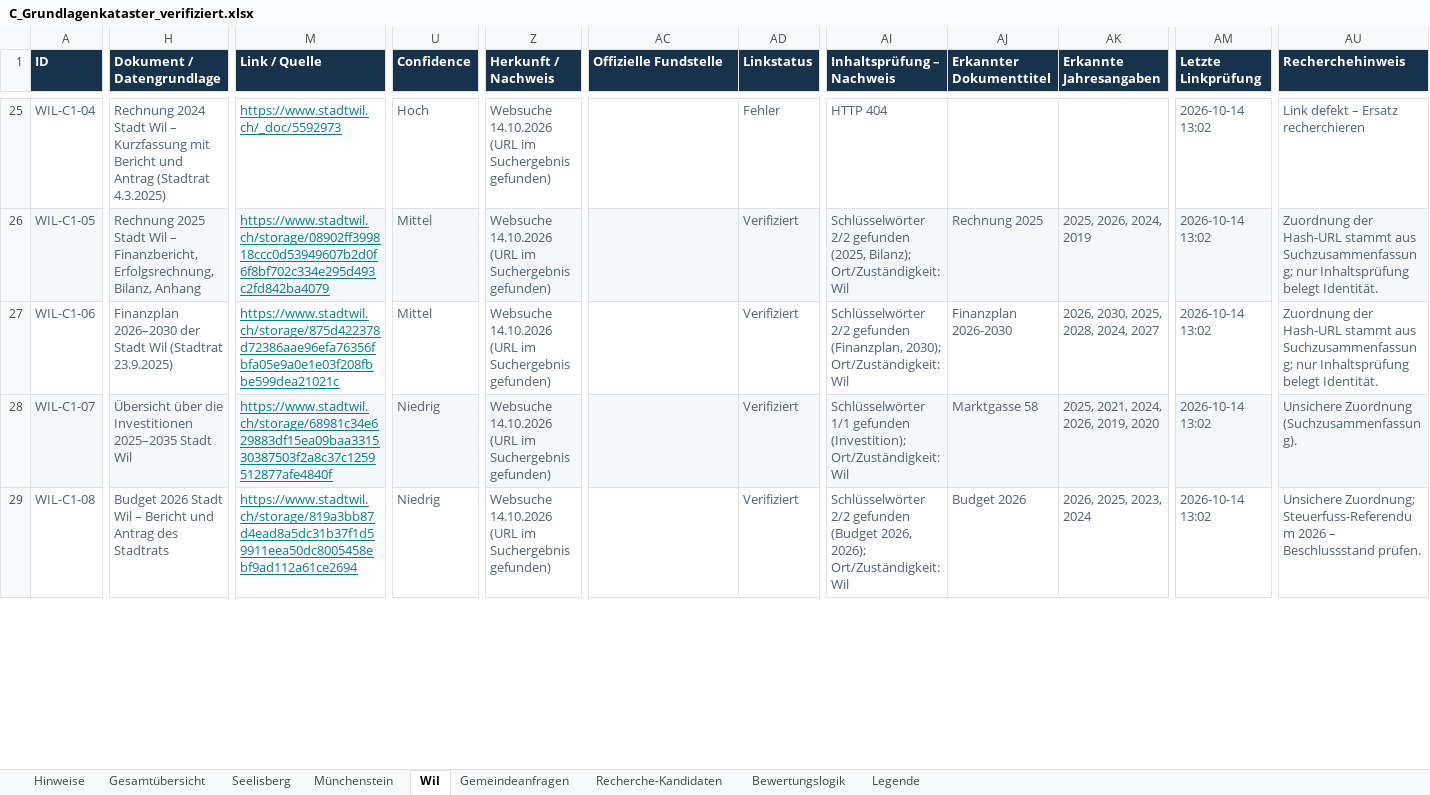
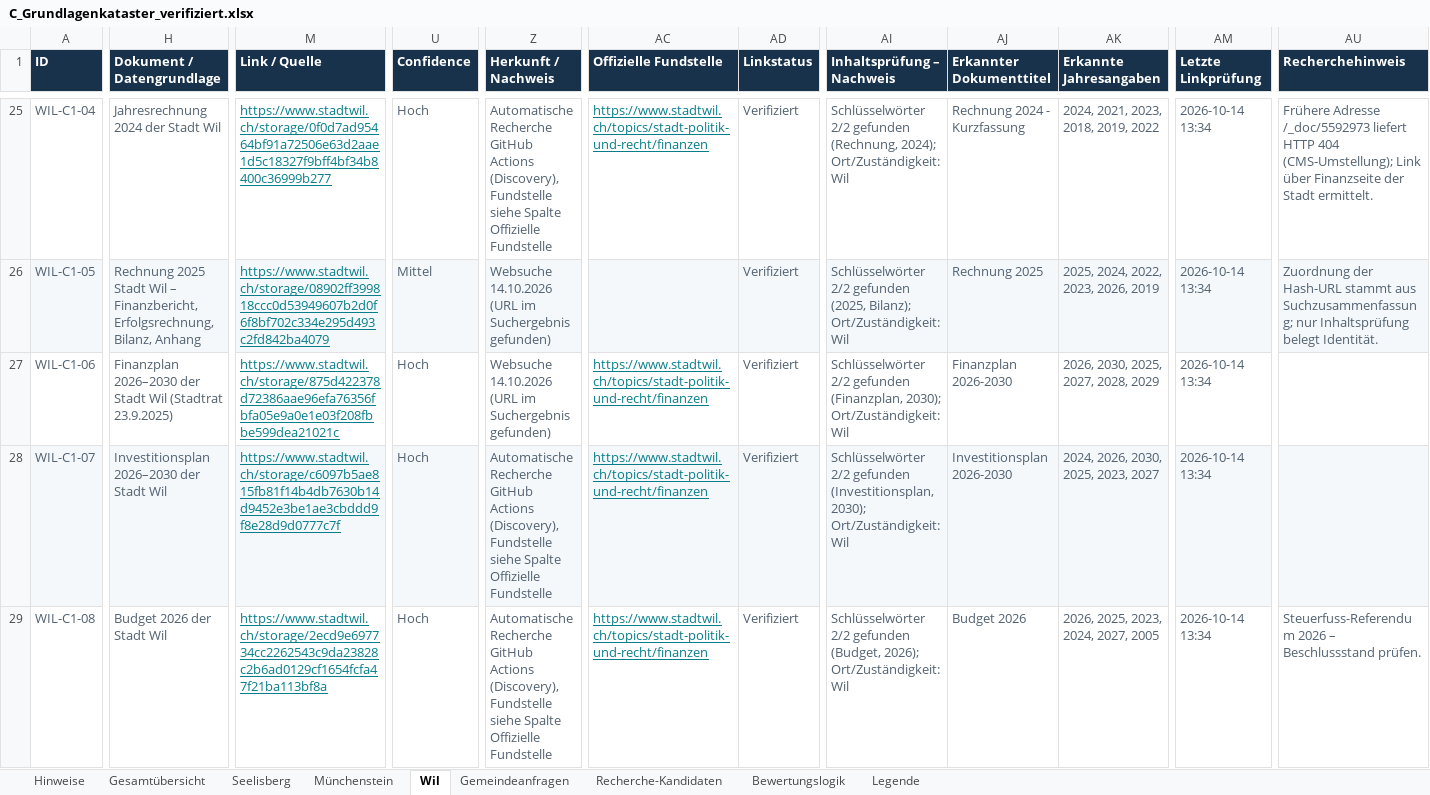
Before and after one commit to halterniklas/Geodaten-in-Gemeinden, an Excel workbook: C_Grundlagenkataster_verifiziert.xlsx, sheet Wil, drawn as a sheet; only a part is shown, gaps mark what is left out; values as stored, in another font and other column widths than the file's, no borders; conditional formats and table styles not drawn; the diff covers the shown part only; the diff names each change by its address in the sheet, - before the commit and + after, or states it on an @@ line.

```diff
--- a/C_Grundlagenkataster_verifiziert.xlsx (sheet Wil)
+++ b/C_Grundlagenkataster_verifiziert.xlsx (sheet Wil)
-H25 (Dokument / Datengrundlage): Rechnung 2024 Stadt Wil – Kurzfassung mit Bericht und Antrag (Stadtrat 4.3.2025)
+H25 (Dokument / Datengrundlage): Jahresrechnung 2024 der Stadt Wil
-M25 (Link / Quelle): https://www.stadtwil.ch/_doc/5592973
+M25 (Link / Quelle): https://www.stadtwil.ch/storage/0f0d7ad95464bf91a72506e63d2aae1d5c18327f9bff4bf34b8400c36999b277
-Z25 (Herkunft / Nachweis): Websuche 14.10.2026 (URL im Suchergebnis gefunden)
+Z25 (Herkunft / Nachweis): Automatische Recherche GitHub Actions (Discovery), Fundstelle siehe Spalte Offizielle Fundstelle
-AC25 (Offizielle Fundstelle): (empty)
+AC25 (Offizielle Fundstelle): https://www.stadtwil.ch/topics/stadt-politik-und-recht/finanzen
-AD25 (Linkstatus): Fehler
+AD25 (Linkstatus): Verifiziert
-AI25 (Inhaltsprüfung – Nachweis): HTTP 404
+AI25 (Inhaltsprüfung – Nachweis): Schlüsselwörter 2/2 gefunden (Rechnung, 2024); Ort/Zuständigkeit: Wil
-AJ25 (Erkannter Dokumenttitel): (empty)
+AJ25 (Erkannter Dokumenttitel): Rechnung 2024 - Kurzfassung
-AK25 (Erkannte Jahresangaben): (empty)
+AK25 (Erkannte Jahresangaben): 2024, 2021, 2023, 2018, 2019, 2022
-AM25:AM29 (Letzte Linkprüfung): 2026-10-14 13:02
+AM25:AM29 (Letzte Linkprüfung): 2026-10-14 13:34
-AU25 (Recherchehinweis): Link defekt – Ersatz recherchieren
+AU25 (Recherchehinweis): Frühere Adresse /_doc/5592973 liefert HTTP 404 (CMS-Umstellung); Link über Finanzseite der Stadt ermittelt.
-AK26 (Erkannte Jahresangaben): 2025, 2026, 2024, 2019
+AK26 (Erkannte Jahresangaben): 2025, 2024, 2022, 2023, 2026, 2019
-U27 (Confidence): Mittel
+U27 (Confidence): Hoch
-AC27:AC29 (Offizielle Fundstelle): (empty)
+AC27:AC29 (Offizielle Fundstelle): https://www.stadtwil.ch/topics/stadt-politik-und-recht/finanzen
-AK27 (Erkannte Jahresangaben): 2026, 2030, 2025, 2028, 2024, 2027
+AK27 (Erkannte Jahresangaben): 2026, 2030, 2025, 2027, 2028, 2029
-AU27 (Recherchehinweis): Zuordnung der Hash-URL stammt aus Suchzusammenfassung; nur Inhaltsprüfung belegt Identität.
+AU27 (Recherchehinweis): (empty)
-H28 (Dokument / Datengrundlage): Übersicht über die Investitionen 2025–2035 Stadt Wil
+H28 (Dokument / Datengrundlage): Investitionsplan 2026–2030 der Stadt Wil
-M28 (Link / Quelle): https://www.stadtwil.ch/storage/68981c34e629883df15ea09baa331530387503f2a8c37c1259512877afe4840f
+M28 (Link / Quelle): https://www.stadtwil.ch/storage/c6097b5ae815fb81f14b4db7630b14d9452e3be1ae3cbddd9f8e28d9d0777c7f
-U28:U29 (Confidence): Niedrig
+U28:U29 (Confidence): Hoch
-Z28:Z29 (Herkunft / Nachweis): Websuche 14.10.2026 (URL im Suchergebnis gefunden)
+Z28:Z29 (Herkunft / Nachweis): Automatische Recherche GitHub Actions (Discovery), Fundstelle siehe Spalte Offizielle Fundstelle
-AI28 (Inhaltsprüfung – Nachweis): Schlüsselwörter 1/1 gefunden (Investition); Ort/Zuständigkeit: Wil
+AI28 (Inhaltsprüfung – Nachweis): Schlüsselwörter 2/2 gefunden (Investitionsplan, 2030); Ort/Zuständigkeit: Wil
-AJ28 (Erkannter Dokumenttitel): Marktgasse 58
+AJ28 (Erkannter Dokumenttitel): Investitionsplan 2026-2030
-AK28 (Erkannte Jahresangaben): 2025, 2021, 2024, 2026, 2019, 2020
+AK28 (Erkannte Jahresangaben): 2024, 2026, 2030, 2025, 2023, 2027
-AU28 (Recherchehinweis): Unsichere Zuordnung (Suchzusammenfassung).
+AU28 (Recherchehinweis): (empty)
-H29 (Dokument / Datengrundlage): Budget 2026 Stadt Wil – Bericht und Antrag des Stadtrats
+H29 (Dokument / Datengrundlage): Budget 2026 der Stadt Wil
-M29 (Link / Quelle): https://www.stadtwil.ch/storage/819a3bb87d4ead8a5dc31b37f1d59911eea50dc8005458ebf9ad112a61ce2694
+M29 (Link / Quelle): https://www.stadtwil.ch/storage/2ecd9e697734cc2262543c9da23828c2b6ad0129cf1654fcfa47f21ba113bf8a
-AI29 (Inhaltsprüfung – Nachweis): …2/2 gefunden (Budget 2026, 2026); Ort/Zuständigkeit:…
+AI29 (Inhaltsprüfung – Nachweis): …2/2 gefunden (Budget, 2026); Ort/Zuständigkeit:…
-AK29 (Erkannte Jahresangaben): 2026, 2025, 2023, 2024
+AK29 (Erkannte Jahresangaben): 2026, 2025, 2023, 2024, 2027, 2005
-AU29 (Recherchehinweis): Unsichere Zuordnung; Steuerfuss-Referendum 2026…
+AU29 (Recherchehinweis): Steuerfuss-Referendum 2026…
```
Also changed, not shown: 2 added rows and 85 edited cells elsewhere in this sheet, sheet Recherche-Kandidaten, sheet Gesamtübersicht, sheet Seelisberg, sheet Münchenstein, sheet Gemeindeanfragen, sheet Hinweise, 5 other files.
